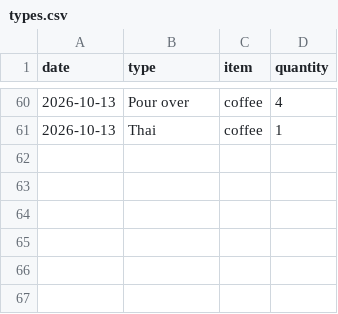
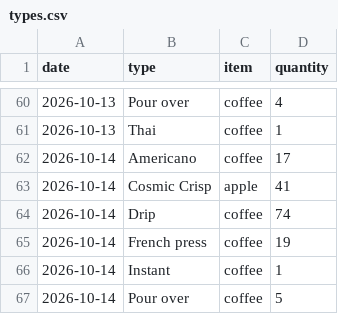
Before and after one commit to jadenmecham/flair_adult_breakfast, a CSV file: public/types.csv, drawn as a sheet; only a part is shown, gaps mark what is left out; the diff names each change by its address in the sheet, - before the commit and + after, or states it on an @@ line.

```diff
--- a/public/types.csv
+++ b/public/types.csv
+row 62: 2026-10-14 | Americano | coffee | 17
+row 63: 2026-10-14 | Cosmic Crisp | apple | 41
+row 64: 2026-10-14 | Drip | coffee | 74
+row 65: 2026-10-14 | French press | coffee | 19
+row 66: 2026-10-14 | Instant | coffee | 1
+row 67: 2026-10-14 | Pour over | coffee | 5
```
Also changed, not shown: public/consumption.csv.
